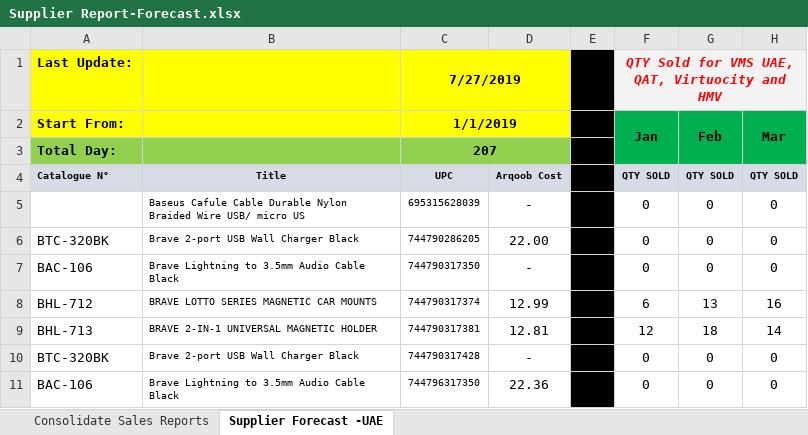
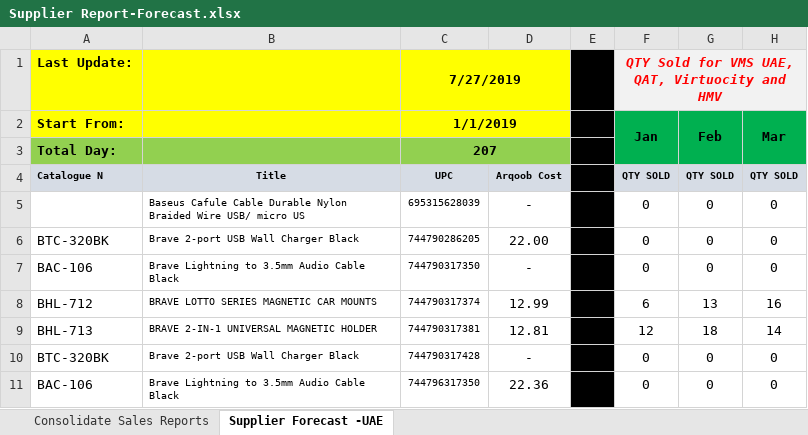
Before and after one commit to aminkhod/Arghoob_Sales_report, an Excel workbook: Supplier Report-Forecast.xlsx, sheet Supplier Forecast -UAE, drawn as a sheet; only a part is shown; values as stored, in another font and other column widths than the file's, no borders; conditional formats not drawn; the diff names each change by its address in the sheet, - before the commit and + after, or states it on an @@ line.

```diff
--- a/Supplier Report-Forecast.xlsx (sheet Supplier Forecast -UAE)
+++ b/Supplier Report-Forecast.xlsx (sheet Supplier Forecast -UAE)
-A4: Catalogue N°
+A4: Catalogue N
```
Also changed, not shown: sheet Consolidate Sales Reports, 9 other files.
